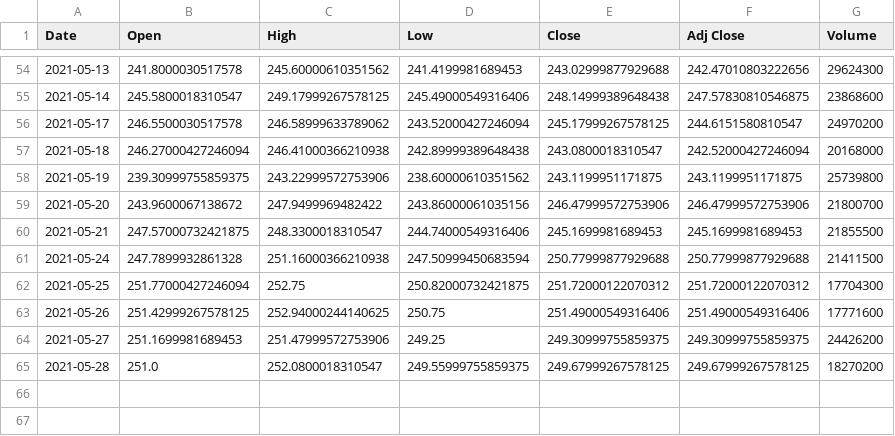
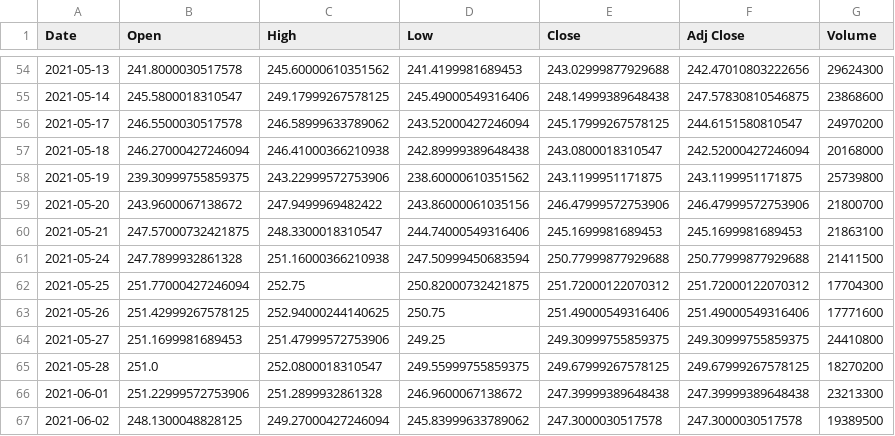
Before and after one commit to mkrug6/Capstone, a CSV file: Data/MSFT.csv, drawn as a sheet; only a part is shown, gaps mark what is left out.

```diff
--- a/Data/MSFT.csv
+++ b/Data/MSFT.csv
@@ -59,3 +59,3 @@ Date,Open,High,Low,Close,Adj Close,Volume
 2021-05-20,243.9600067138672,247.9499969482422,243.86000061035156,246.47999572753906,246.47999572753906,21800700
-2021-05-21,247.57000732421875,248.3300018310547,244.74000549316406,245.1699981689453,245.1699981689453,21855500
+2021-05-21,247.57000732421875,248.3300018310547,244.74000549316406,245.1699981689453,245.1699981689453,21863100
 2021-05-24,247.7899932861328,251.16000366210938,247.50999450683594,250.77999877929688,250.77999877929688,21411500
@@ -63,3 +63,5 @@ Date,Open,High,Low,Close,Adj Close,Volume
 2021-05-26,251.42999267578125,252.94000244140625,250.75,251.49000549316406,251.49000549316406,17771600
-2021-05-27,251.1699981689453,251.47999572753906,249.25,249.30999755859375,249.30999755859375,24426200
+2021-05-27,251.1699981689453,251.47999572753906,249.25,249.30999755859375,249.30999755859375,24410800
 2021-05-28,251.0,252.0800018310547,249.55999755859375,249.67999267578125,249.67999267578125,18270200
+2021-06-01,251.22999572753906,251.2899932861328,246.9600067138672,247.39999389648438,247.39999389648438,23213300
+2021-06-02,248.1300048828125,249.27000427246094,245.83999633789062,247.3000030517578,247.3000030517578,19389500
```
Also changed, not shown: Data/AAPL.csv, Data/FB.csv, 35 other files.
